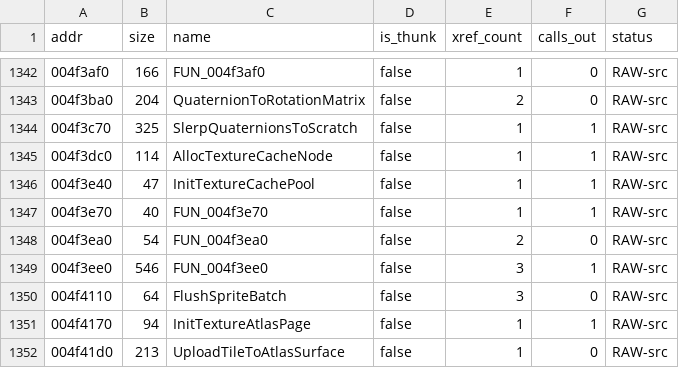
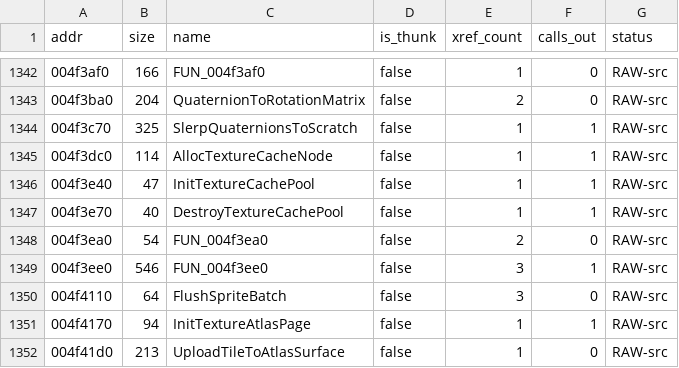
Before and after one commit to colemancda/GunBound-Decomp, a CSV file: PROGRESS.csv, drawn as a sheet; only a part is shown, gaps mark what is left out.

Commit message:
Name FUN_004f3e70 DestroyTextureCachePool.
It frees and zeroes every entry of the 0x400-entry block table DAT_007921b0, the table InitTextureCachePool zeroes and AllocTextureCacheNode fills. Its only caller is ShutdownDirectDraw, which calls it as the teardown mirror of the Init function.

```diff
--- a/PROGRESS.csv
+++ b/PROGRESS.csv
@@ -1346,3 +1346,3 @@ addr,size,name,is_thunk,xref_count,calls_out,status
 004f3e40,47,InitTextureCachePool,false,1,1,RAW-src
-004f3e70,40,FUN_004f3e70,false,1,1,RAW-src
+004f3e70,40,DestroyTextureCachePool,false,1,1,RAW-src
 004f3ea0,54,FUN_004f3ea0,false,2,0,RAW-src
```
Also changed, not shown: 4 other files.
